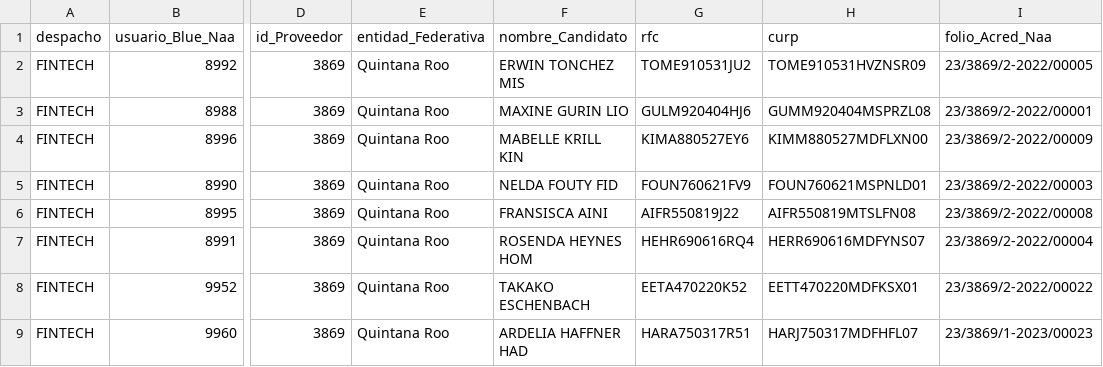
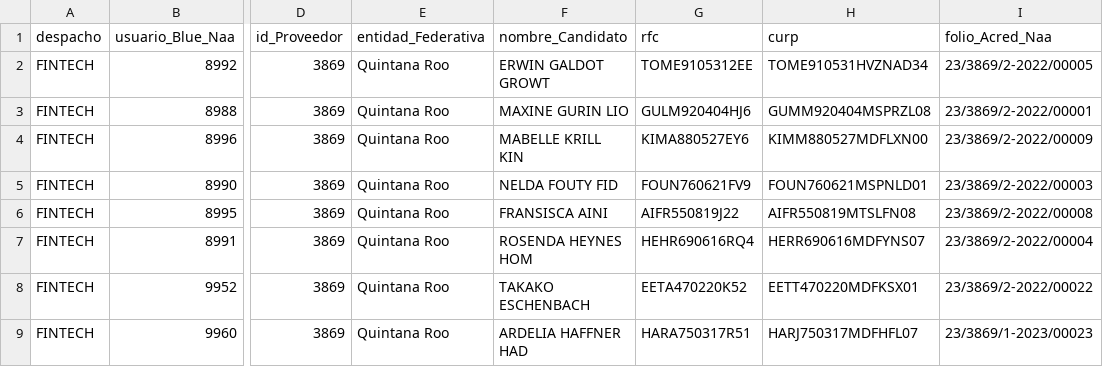
Before and after one commit to Dan399/streamlit_tracker_map, a CSV file: Data/notif_data.csv, drawn as a sheet; only a part is shown, gaps mark what is left out; the diff names each change by its address in the sheet, - before the commit and + after, or states it on an @@ line.

Commit message:
Add files via upload

```diff
--- a/Data/notif_data.csv
+++ b/Data/notif_data.csv
-F2 (nombre_Candidato): ERWIN TONCHEZ MIS
+F2 (nombre_Candidato): ERWIN GALDOT GROWT
-G2 (rfc): TOME910531JU2
+G2 (rfc): TOME9105312EE
-H2 (curp): TOME910531HVZNSR09
+H2 (curp): TOME910531HVZNAD34
```
